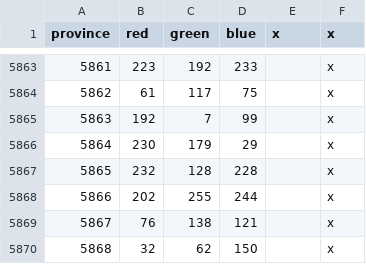
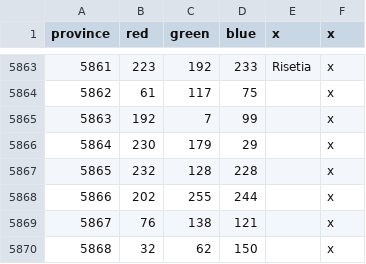
Before and after one commit to The-Triumvirate/Imperium-Universalis, a CSV file: map/definition.csv, drawn as a sheet; only a part is shown, gaps mark what is left out; the diff covers the shown part only.

```diff
--- a/map/definition.csv
+++ b/map/definition.csv
@@ -5863,2 +5863,2 @@ province;red;green;blue;x;x
-5861;223;192;233;;x
+5861;223;192;233;Risetia;x
 5862;61;117;75;;x
```
Also changed, not shown: 27 edited cells elsewhere in this file, map/adjacencies.csv, 38 other files.
